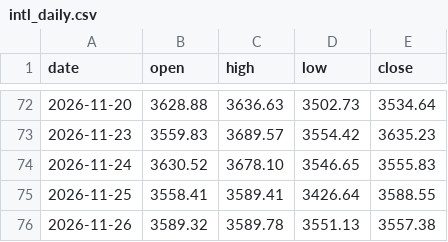
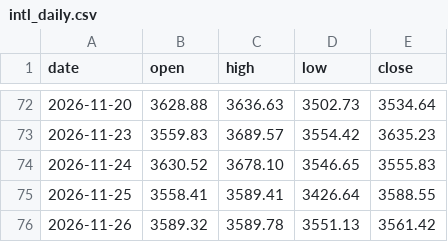
Before and after one commit to ai-stock-cn/gold-price, a CSV file: data/intl_daily.csv, drawn as a sheet; only a part is shown, gaps mark what is left out.

```diff
--- a/data/intl_daily.csv
+++ b/data/intl_daily.csv
@@ -75,2 +75,2 @@ date,open,high,low,close
 2026-11-25,3558.41,3589.41,3426.64,3588.55
-2026-11-26,3589.32,3589.78,3551.13,3557.38
+2026-11-26,3589.32,3589.78,3551.13,3561.42
```
Also changed, not shown: data/gold_price_xau.csv, data/intl_gold.csv, 5 other files.
